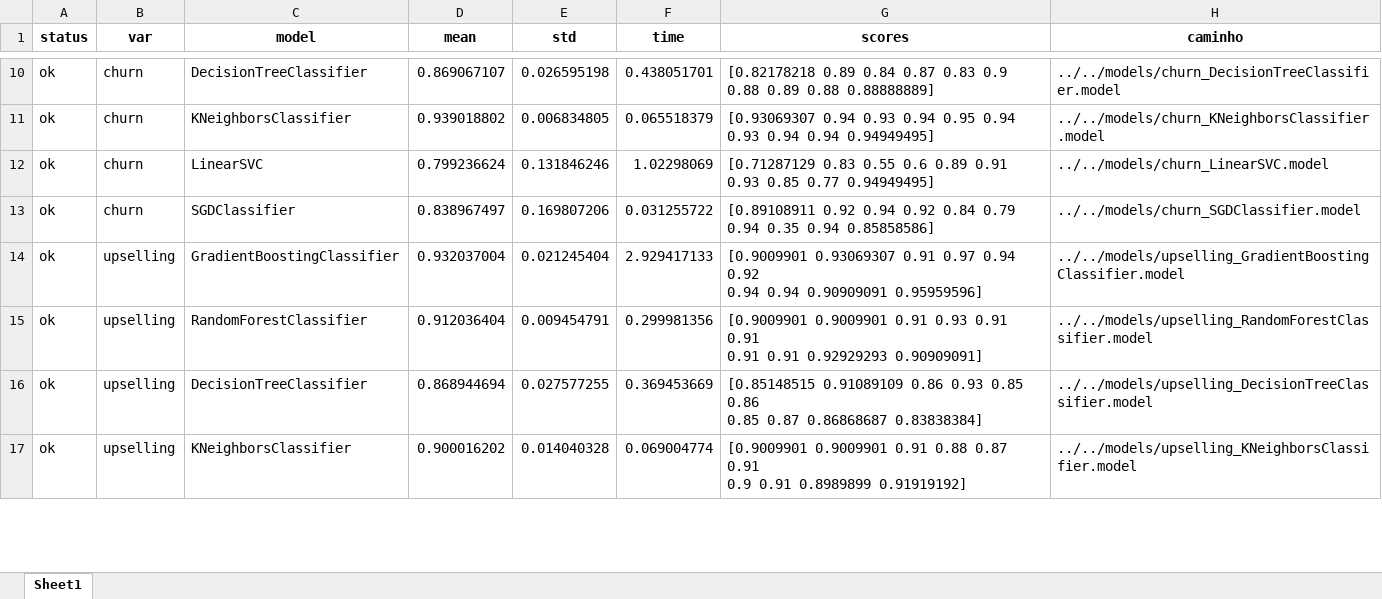
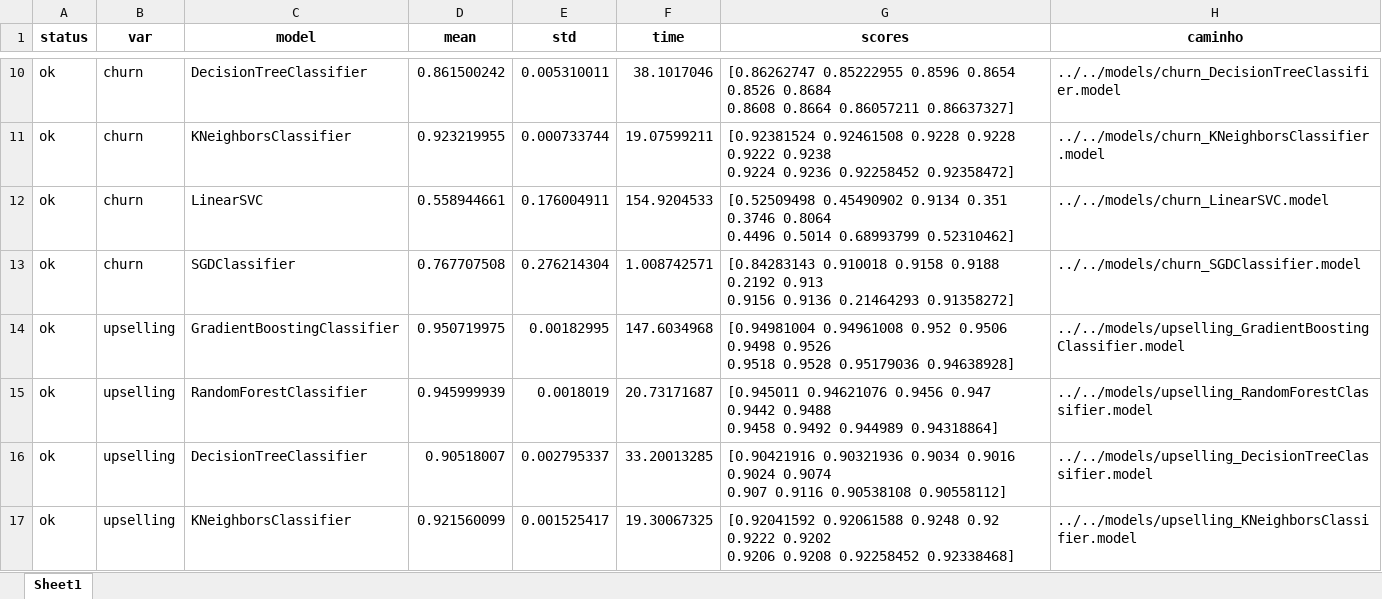
Before and after one commit to maikonabati/poc-kdd-cup-2009, an Excel workbook: dist/resultados_modelos.xlsx, sheet Sheet1, drawn as a sheet; only a part is shown, gaps mark what is left out; values as stored, in another font and other column widths than the file's, no borders; ↵ is a line break in a cell; the diff covers the shown part only; the diff names each change by its address in the sheet, - before the commit and + after, or states it on an @@ line.

```diff
--- a/dist/resultados_modelos.xlsx (sheet Sheet1)
+++ b/dist/resultados_modelos.xlsx (sheet Sheet1)
-D10 (mean): 0.869067107
+D10 (mean): 0.861500242
-E10 (std): 0.026595198
+E10 (std): 0.005310011
-F10 (time): 0.438051701
+F10 (time): 38.1017046
-G10 (scores): [0.82178218 0.89 0.84 0.87 0.83 0.9 ↵ 0.88 0.89 0.88 0.88888889]
+G10 (scores): [0.86262747 0.85222955 0.8596 0.8654 0.8526 0.8684 ↵ 0.8608 0.8664 0.86057211 0.86637327]
-D11 (mean): 0.939018802
+D11 (mean): 0.923219955
-E11 (std): 0.006834805
+E11 (std): 0.000733744
-F11 (time): 0.065518379
+F11 (time): 19.07599211
-G11 (scores): [0.93069307 0.94 0.93 0.94 0.95 0.94 ↵ 0.93 0.94 0.94 0.94949495]
+G11 (scores): [0.92381524 0.92461508 0.9228 0.9228 0.9222 0.9238 ↵ 0.9224 0.9236 0.92258452 0.92358472]
-D12 (mean): 0.799236624
+D12 (mean): 0.558944661
-E12 (std): 0.131846246
+E12 (std): 0.176004911
-F12 (time): 1.02298069
+F12 (time): 154.9204533
-G12 (scores): [0.71287129 0.83 0.55 0.6 0.89 0.91 ↵ 0.93 0.85 0.77 0.94949495]
+G12 (scores): [0.52509498 0.45490902 0.9134 0.351 0.3746 0.8064 ↵ 0.4496 0.5014 0.68993799 0.52310462]
-D13 (mean): 0.838967497
+D13 (mean): 0.767707508
-E13 (std): 0.169807206
+E13 (std): 0.276214304
-F13 (time): 0.031255722
+F13 (time): 1.008742571
-G13 (scores): [0.89108911 0.92 0.94 0.92 0.84 0.79 ↵ 0.94 0.35 0.94 0.85858586]
+G13 (scores): [0.84283143 0.910018 0.9158 0.9188 0.2192 0.913 ↵ 0.9156 0.9136 0.21464293 0.91358272]
-D14 (mean): 0.932037004
+D14 (mean): 0.950719975
-E14 (std): 0.021245404
+E14 (std): 0.00182995
-F14 (time): 2.929417133
+F14 (time): 147.6034968
-G14 (scores): [0.9009901 0.93069307 0.91 0.97 0.94 0.92 ↵ 0.94 0.94 0.90909091 0.95959596]
+G14 (scores): [0.94981004 0.94961008 0.952 0.9506 0.9498 0.9526 ↵ 0.9518 0.9528 0.95179036 0.94638928]
-D15 (mean): 0.912036404
+D15 (mean): 0.945999939
-E15 (std): 0.009454791
+E15 (std): 0.0018019
-F15 (time): 0.299981356
+F15 (time): 20.73171687
-G15 (scores): [0.9009901 0.9009901 0.91 0.93 0.91 0.91 ↵ 0.91 0.91 0.92929293 0.90909091]
+G15 (scores): [0.945011 0.94621076 0.9456 0.947 0.9442 0.9488 ↵ 0.9458 0.9492 0.944989 0.94318864]
-D16 (mean): 0.868944694
+D16 (mean): 0.90518007
-E16 (std): 0.027577255
+E16 (std): 0.002795337
-F16 (time): 0.369453669
+F16 (time): 33.20013285
-G16 (scores): [0.85148515 0.91089109 0.86 0.93 0.85 0.86 ↵ 0.85 0.87 0.86868687 0.83838384]
+G16 (scores): [0.90421916 0.90321936 0.9034 0.9016 0.9024 0.9074 ↵ 0.907 0.9116 0.90538108 0.90558112]
-D17 (mean): 0.900016202
+D17 (mean): 0.921560099
-E17 (std): 0.014040328
+E17 (std): 0.001525417
-F17 (time): 0.069004774
+F17 (time): 19.30067325
-G17 (scores): [0.9009901 0.9009901 0.91 0.88 0.87 0.91 ↵ 0.9 0.91 0.8989899 0.91919192]
+G17 (scores): [0.92041592 0.92061588 0.9248 0.92 0.9222 0.9202 ↵ 0.9206 0.9208 0.92258452 0.92338468]
```
Also changed, not shown: 40 edited cells elsewhere in this sheet, 1 other file.
